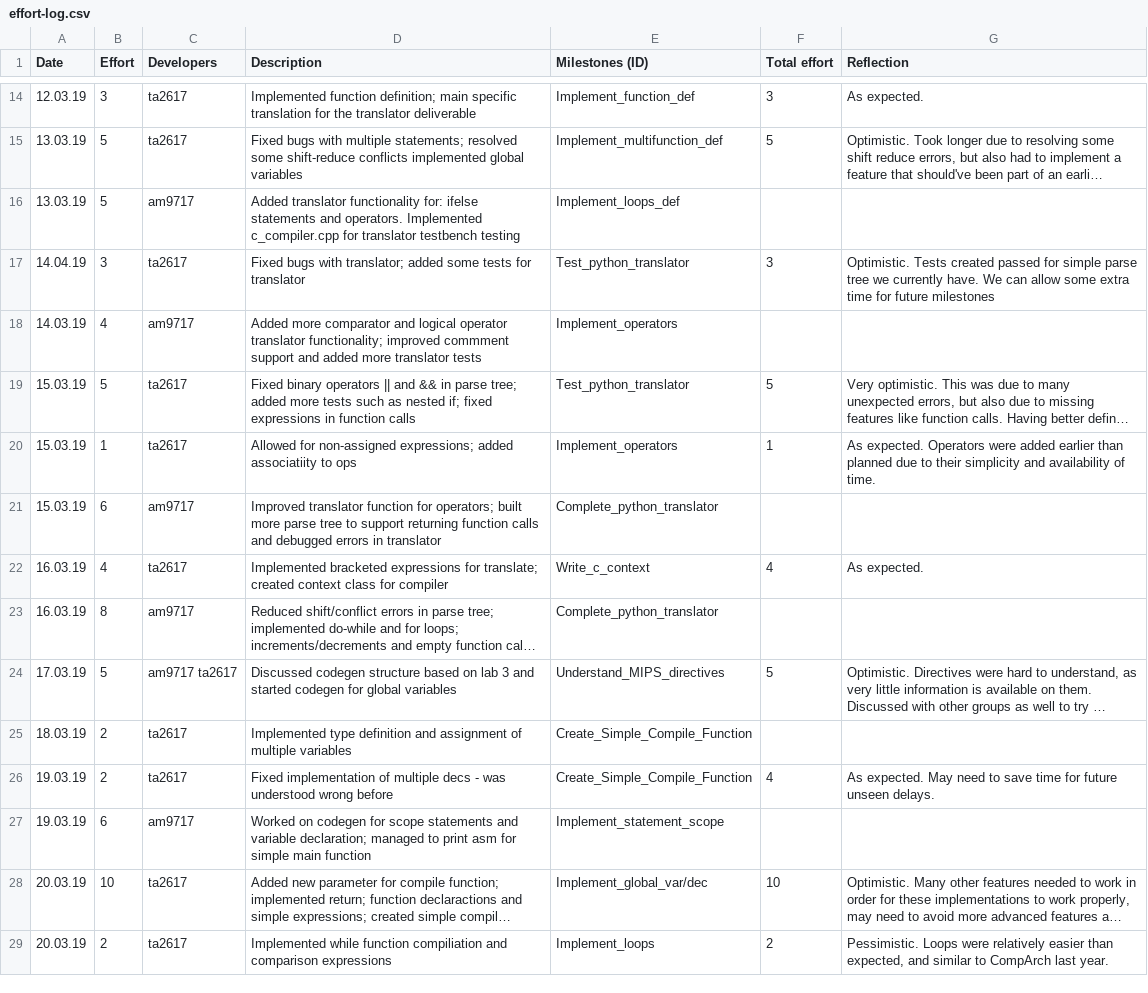
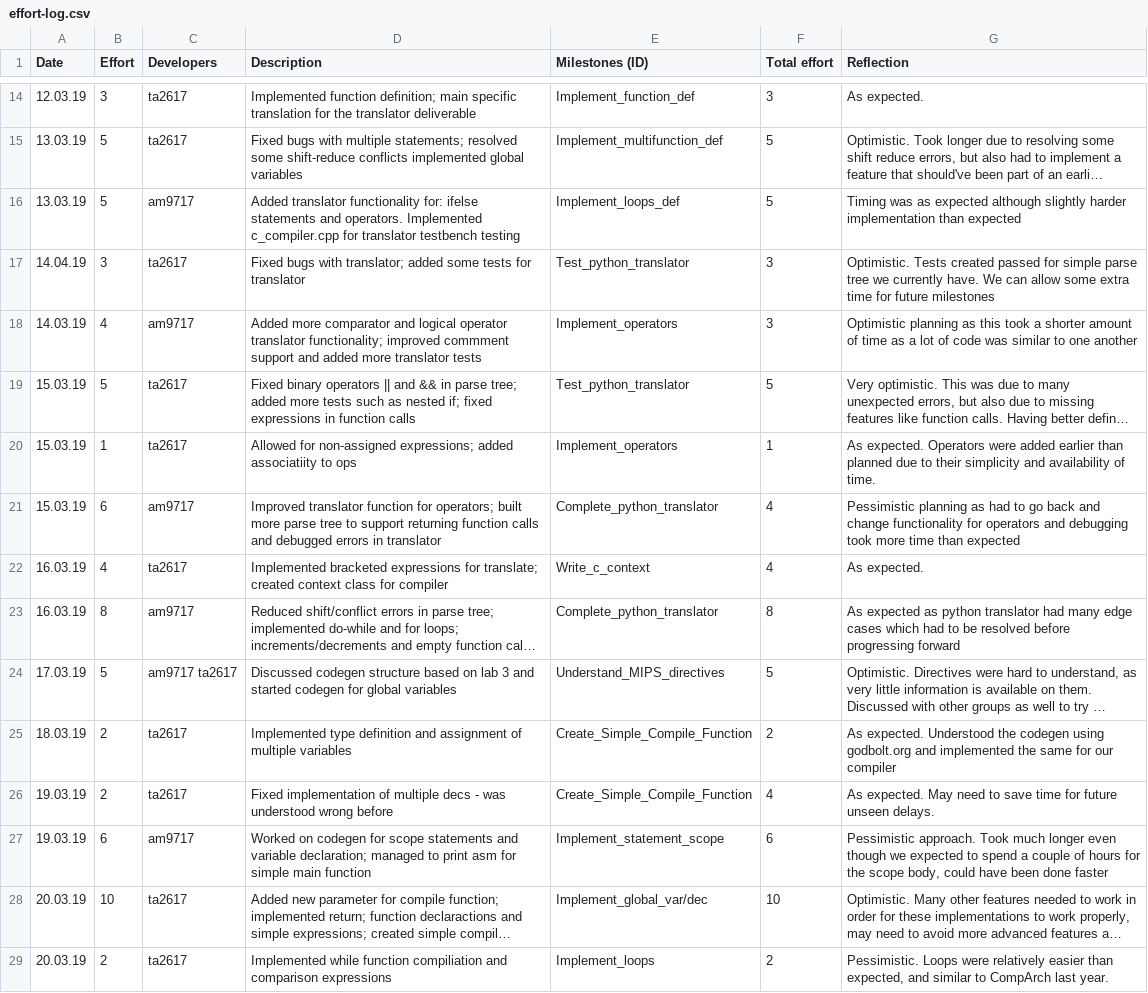
Before and after one commit to tharuraht/C-Compiler-, a CSV file: management/effort-log.csv, drawn as a sheet; only a part is shown, gaps mark what is left out; long unchanged cells end in …; the diff covers the shown part only; the diff names each change by its address in the sheet, - before the commit and + after, or states it on an @@ line.

```diff
--- a/management/effort-log.csv
+++ b/management/effort-log.csv
-F16 (Total effort): (empty)
+F16 (Total effort): 5
-G16 (Reflection): (empty)
+G16 (Reflection): Timing was as expected although slightly harder implementation than expected
-F18 (Total effort): (empty)
+F18 (Total effort): 3
-G18 (Reflection): (empty)
+G18 (Reflection): Optimistic planning as this took a shorter amount of time as a lot of code was similar to one another
-F21 (Total effort): (empty)
+F21 (Total effort): 4
-G21 (Reflection): (empty)
+G21 (Reflection): Pessimistic planning as had to go back and change functionality for operators and debugging took more time than expected
-F23 (Total effort): (empty)
+F23 (Total effort): 8
-G23 (Reflection): (empty)
+G23 (Reflection): As expected as python translator had many edge cases which had to be resolved before progressing forward
-F25 (Total effort): (empty)
+F25 (Total effort): 2
-G25 (Reflection): (empty)
+G25 (Reflection): As expected. Understood the codegen using godbolt.org and implemented the same for our compiler
-F27 (Total effort): (empty)
+F27 (Total effort): 6
-G27 (Reflection): (empty)
+G27 (Reflection): Pessimistic approach. Took much longer even though we expected to spend a couple of hours for the scope body, could have been done faster
```
Also changed, not shown: 20 edited cells elsewhere in this file.
